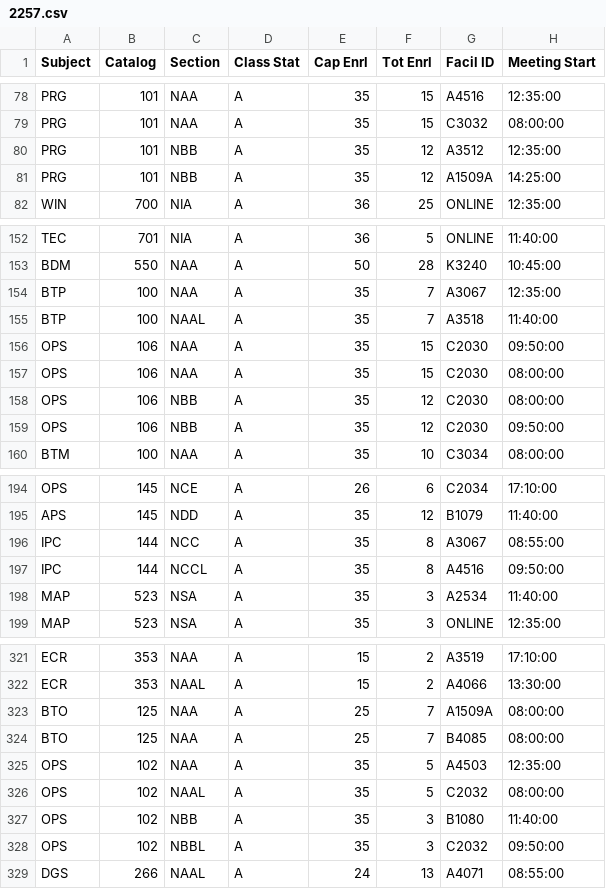
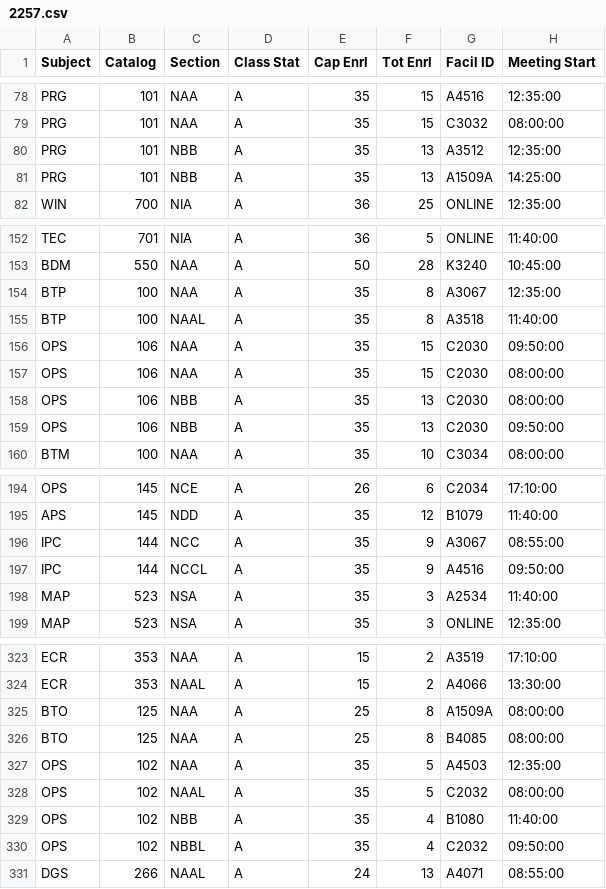
Before and after one commit to Seneca-Tools/Tools, a CSV file: assets/2257.csv, drawn as a sheet; only a part is shown, gaps mark what is left out; addresses are those after the commit; the diff covers the shown part only; the diff names each change by its address in the sheet, - before the commit and + after, or states it on an @@ line.

```diff
--- a/assets/2257.csv
+++ b/assets/2257.csv
-F80:F81 (Tot Enrl): 12
+F80:F81 (Tot Enrl): 13
-F154:F155 (Tot Enrl): 7
+F154:F155 (Tot Enrl): 8
-F158:F159 (Tot Enrl): 12
+F158:F159 (Tot Enrl): 13
-F196:F197 (Tot Enrl): 8
+F196:F197 (Tot Enrl): 9
-F325:F326 (Tot Enrl): 7
+F325:F326 (Tot Enrl): 8
-F329:F330 (Tot Enrl): 3
+F329:F330 (Tot Enrl): 4
```
Also changed, not shown: 2 added rows and 20 edited cells elsewhere in this file, 2 other files.
